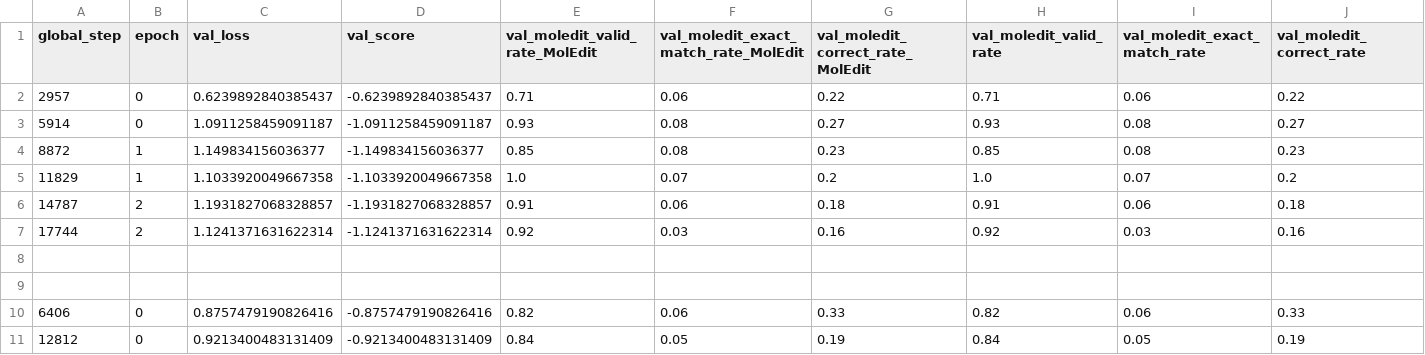
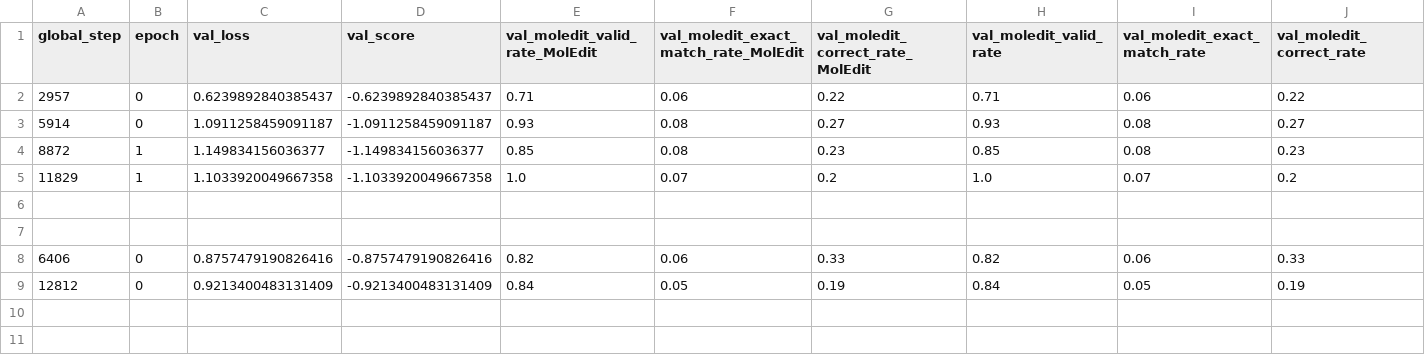
Before and after one commit to DumanHaoqian/Molecule-Latent, a CSV file: test.csv, drawn as a sheet; only a part is shown; rows hold the shown columns only; the diff names each change by its address in the sheet, - before the commit and + after, or states it on an @@ line.

```diff
--- a/test.csv
+++ b/test.csv
-row 6: 14787 | 2 | 1.1931827068328857 | -1.1931827068328857 | 0.91 | 0.06 | 0.18 | 0.91 | 0.06 | 0.18
-row 7: 17744 | 2 | 1.1241371631622314 | -1.1241371631622314 | 0.92 | 0.03 | 0.16 | 0.92 | 0.03 | 0.16
```
Also changed, not shown: 11 other files.
